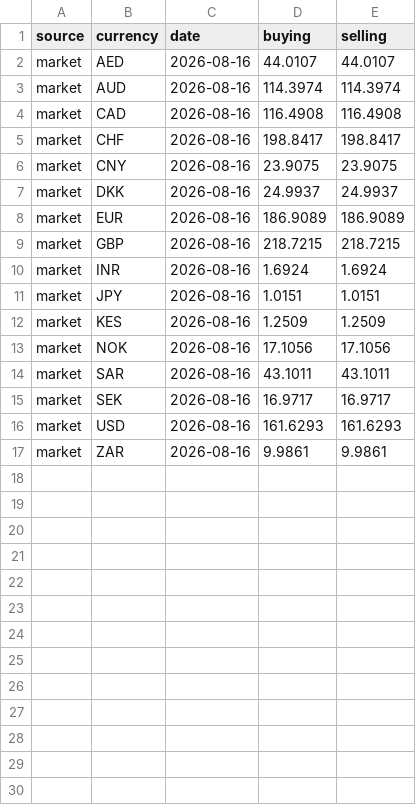
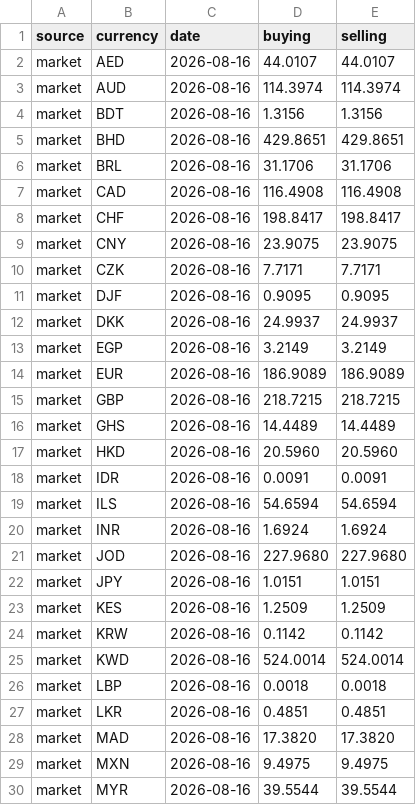
Before and after one commit to melastore/birrwatch, a CSV file: data/rates.csv, drawn as a sheet; only a part is shown; the shorter side is filled out with more unchanged rows; the diff covers the shown part only.

Commit message:
data: rates for 2026-08-16

```diff
--- a/data/rates.csv
+++ b/data/rates.csv
@@ -3,2 +3,5 @@ market,AED,2026-08-16,44.0107,44.0107
 market,AUD,2026-08-16,114.3974,114.3974
+market,BDT,2026-08-16,1.3156,1.3156
+market,BHD,2026-08-16,429.8651,429.8651
+market,BRL,2026-08-16,31.1706,31.1706
 market,CAD,2026-08-16,116.4908,116.4908
@@ -6,7 +9,22 @@ market,CHF,2026-08-16,198.8417,198.8417
 market,CNY,2026-08-16,23.9075,23.9075
+market,CZK,2026-08-16,7.7171,7.7171
+market,DJF,2026-08-16,0.9095,0.9095
 market,DKK,2026-08-16,24.9937,24.9937
+market,EGP,2026-08-16,3.2149,3.2149
 market,EUR,2026-08-16,186.9089,186.9089
 market,GBP,2026-08-16,218.7215,218.7215
+market,GHS,2026-08-16,14.4489,14.4489
+market,HKD,2026-08-16,20.5960,20.5960
+market,IDR,2026-08-16,0.0091,0.0091
+market,ILS,2026-08-16,54.6594,54.6594
 market,INR,2026-08-16,1.6924,1.6924
+market,JOD,2026-08-16,227.9680,227.9680
 market,JPY,2026-08-16,1.0151,1.0151
 market,KES,2026-08-16,1.2509,1.2509
+market,KRW,2026-08-16,0.1142,0.1142
+market,KWD,2026-08-16,524.0014,524.0014
+market,LBP,2026-08-16,0.0018,0.0018
+market,LKR,2026-08-16,0.4851,0.4851
+market,MAD,2026-08-16,17.3820,17.3820
+market,MXN,2026-08-16,9.4975,9.4975
+market,MYR,2026-08-16,39.5544,39.5544
```
Also changed, not shown: 17 added rows elsewhere in this file.
